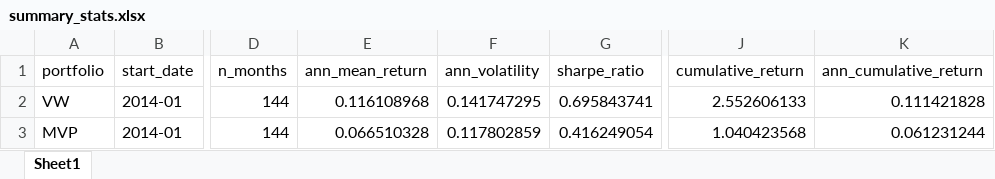
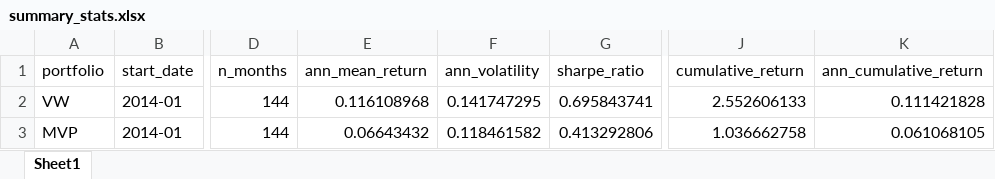
Before and after one commit to Saarujan06/Sustainability-Aware-Asset-Management-Project, an Excel workbook: results/summary_stats.xlsx, sheet Sheet1, drawn as a sheet; only a part is shown, gaps mark what is left out; values as stored, in another font and other column widths than the file's, no borders; the diff names each change by its address in the sheet, - before the commit and + after, or states it on an @@ line.

```diff
--- a/results/summary_stats.xlsx (sheet Sheet1)
+++ b/results/summary_stats.xlsx (sheet Sheet1)
-E3 (ann_mean_return): 0.066510328
+E3 (ann_mean_return): 0.06643432
-F3 (ann_volatility): 0.117802859
+F3 (ann_volatility): 0.118461582
-G3 (sharpe_ratio): 0.416249054
+G3 (sharpe_ratio): 0.413292806
-J3 (cumulative_return): 1.040423568
+J3 (cumulative_return): 1.036662758
-K3 (ann_cumulative_return): 0.061231244
+K3 (ann_cumulative_return): 0.061068105
```
Also changed, not shown: results/monthly_returns.xlsx, 24 other files.
